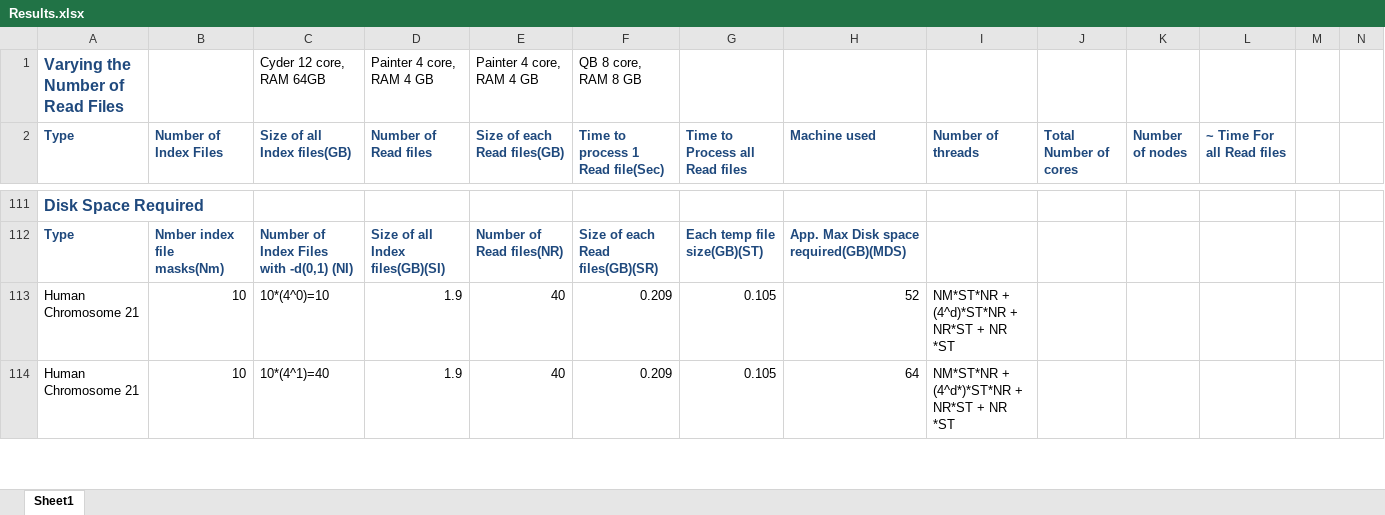
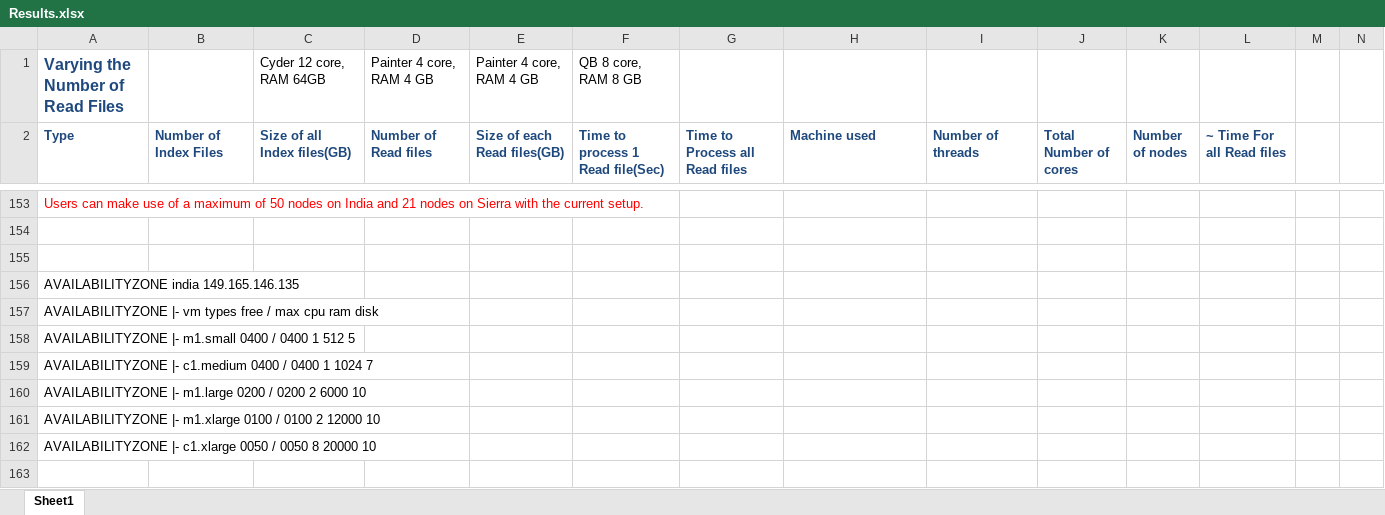
Before and after one commit to saga-project/saga-cpp-legacy-projects, an Excel workbook: papers/data-intensive-bio/Results.xlsx, sheet Sheet1, drawn as a sheet; only a part is shown, gaps mark what is left out; values as stored, in another font and other column widths than the file's, no borders; charts and pictures not drawn; addresses are those after the commit; the diff covers the shown part only; the diff names each change by its address in the sheet, - before the commit and + after, or states it on an @@ line.

```diff
--- a/papers/data-intensive-bio/Results.xlsx (sheet Sheet1)
+++ b/papers/data-intensive-bio/Results.xlsx (sheet Sheet1)
-A153 (Type): Disk Space Required
+A153 (Type): Users can make use of a maximum of 50 nodes on India and 21 nodes on Sierra with the current setup.
@@ A153 bold: on → off, text colour: #1F497D → #FF0000, text size: smaller @@
-row 154: Type | Nmber index file masks(Nm) | Number of Index Files with -d(0,1) (NI) | Size of all Index files(GB)(SI) | Number of Read files(NR) | Size of each Read files(GB)(SR) | Each temp file size(GB)(ST) | App. Max Disk space required(GB)(MDS)
+row 154: (empty)
-row 155: Human Chromosome 21 | 10 | 10*(4^0)=10 | 1.9 | 40 | 0.209 | 0.105 | 52 | NM*ST*NR + (4^d)*ST*NR + NR*ST + NR *ST
+row 155: (empty)
+row 156: AVAILABILITYZONE india 149.165.146.135
+row 157: AVAILABILITYZONE |- vm types free / max cpu ram disk
+row 158: AVAILABILITYZONE |- m1.small 0400 / 0400 1 512 5
+row 159: AVAILABILITYZONE |- c1.medium 0400 / 0400 1 1024 7
+row 160: AVAILABILITYZONE |- m1.large 0200 / 0200 2 6000 10
+row 161: AVAILABILITYZONE |- m1.xlarge 0100 / 0100 2 12000 10
+row 162: AVAILABILITYZONE |- c1.xlarge 0050 / 0050 8 20000 10
-row 163: Human Chromosome 21 | 10 | 10*(4^1)=40 | 1.9 | 40 | 0.209 | 0.105 | 64 | NM*ST*NR + (4^d*)*ST*NR + NR*ST + NR *ST
+row 163: (empty)
```
Also changed, not shown: 52 added rows and 70 edited cells elsewhere in this sheet, charts or pictures, 2 other files.
